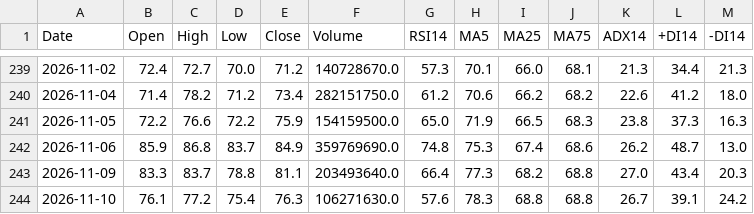
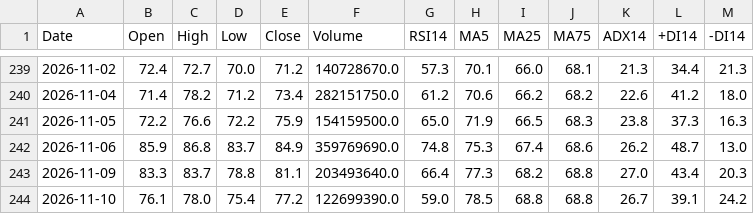
Before and after one commit to yamaccu/marketdata, a CSV file: data/1360.csv, drawn as a sheet; only a part is shown, gaps mark what is left out.

```diff
--- a/data/1360.csv
+++ b/data/1360.csv
@@ -243,2 +243,2 @@ Date,Open,High,Low,Close,Volume,RSI14,MA5,MA25,MA75,ADX14,+DI14,-DI14
 2026-11-09,83.3,83.7,78.8,81.1,203493640.0,66.4,77.3,68.2,68.8,27.0,43.4,20.3
-2026-11-10,76.1,77.2,75.4,76.3,106271630.0,57.6,78.3,68.8,68.8,26.7,39.1,24.2
+2026-11-10,76.1,78.0,75.4,77.2,122699390.0,59.0,78.5,68.8,68.8,26.7,39.1,24.2
```
Also changed, not shown: data/1579.csv, data/1615.csv, 19 other files.
